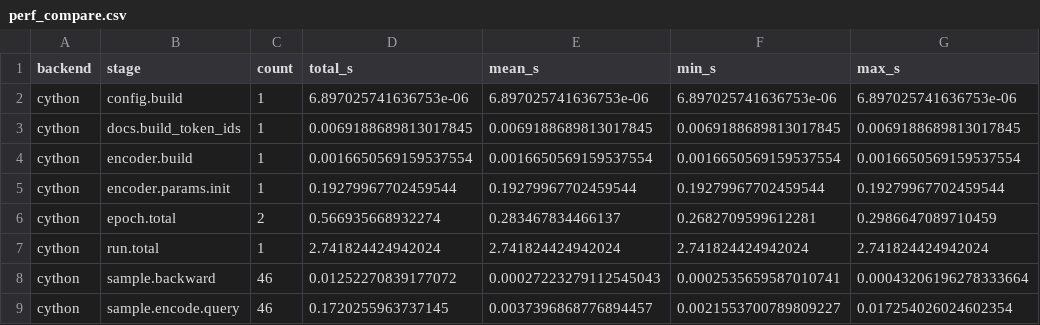
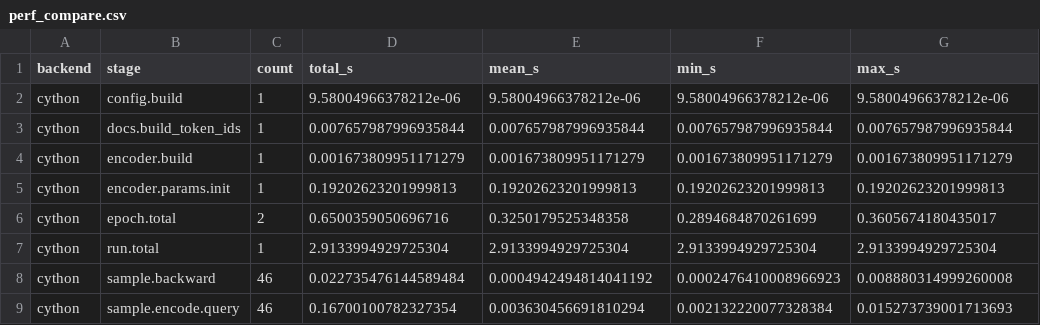
Before and after one commit to paquitopg/CLaRion, a CSV file: logs/encoder_pretrain_compare/perf_compare.csv, drawn as a sheet; only a part is shown; the diff covers the shown part only.

```diff
--- a/logs/encoder_pretrain_compare/perf_compare.csv
+++ b/logs/encoder_pretrain_compare/perf_compare.csv
@@ -1,9 +1,9 @@
 backend,stage,count,total_s,mean_s,min_s,max_s
-cython,config.build,1,6.897025741636753e-06,6.897025741636753e-06,6.897025741636753e-06,6.897025741636753e-06
-cython,docs.build_token_ids,1,0.0069188689813017845,0.0069188689813017845,0.0069188689813017845,0.0069188689813017845
-cython,encoder.build,1,0.0016650569159537554,0.0016650569159537554,0.0016650569159537554,0.0016650569159537554
-cython,encoder.params.init,1,0.19279967702459544,0.19279967702459544,0.19279967702459544,0.19279967702459544
-cython,epoch.total,2,0.566935668932274,0.283467834466137,0.2682709599612281,0.2986647089710459
-cython,run.total,1,2.741824424942024,2.741824424942024,2.741824424942024,2.741824424942024
-cython,sample.backward,46,0.01252270839177072,0.00027223279112545043,0.0002535659587010741,0.00043206196278333664
-cython,sample.encode.query,46,0.1720255963737145,0.0037396868776894457,0.0021553700789809227,0.017254026024602354
+cython,config.build,1,9.58004966378212e-06,9.58004966378212e-06,9.58004966378212e-06,9.58004966378212e-06
+cython,docs.build_token_ids,1,0.007657987996935844,0.007657987996935844,0.007657987996935844,0.007657987996935844
+cython,encoder.build,1,0.001673809951171279,0.001673809951171279,0.001673809951171279,0.001673809951171279
+cython,encoder.params.init,1,0.19202623201999813,0.19202623201999813,0.19202623201999813,0.19202623201999813
+cython,epoch.total,2,0.6500359050696716,0.3250179525348358,0.2894684870261699,0.3605674180435017
+cython,run.total,1,2.9133994929725304,2.9133994929725304,2.9133994929725304,2.9133994929725304
+cython,sample.backward,46,0.022735476144589484,0.0004942494814041192,0.0002476410008966923,0.008880314999260008
+cython,sample.encode.query,46,0.16700100782327354,0.003630456691810294,0.002132220077328384,0.015273739001713693
```
Also changed, not shown: 88 edited cells elsewhere in this file, logs/clarion_experiment_compare/perf_compare.csv, logs/clarion_experiment_compare/train_steps_compare.csv, 15 other files.
